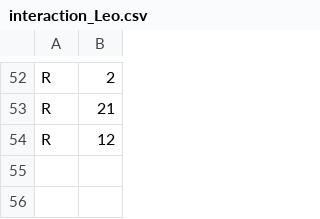
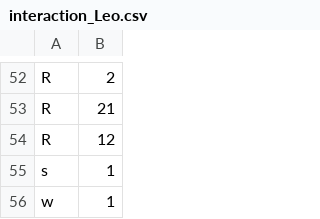
Before and after one commit to leohx2/UAb-ProgrammingLab, a CSV file: Atividade Formativa 2/database_csv/interaction_Leo.csv, drawn as a sheet; only a part is shown, gaps mark what is left out; the diff names each change by its address in the sheet, - before the commit and + after, or states it on an @@ line.

```diff
--- a/Atividade Formativa 2/database_csv/interaction_Leo.csv
+++ b/Atividade Formativa 2/database_csv/interaction_Leo.csv
+row 55: s | 1
+row 56: w | 1
```
Also changed, not shown: Atividade Formativa 2/movies_data.csv, 10 other files.
